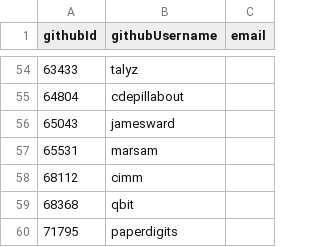
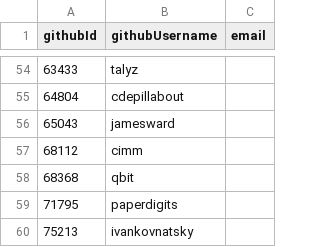
Before and after one commit to niklaskorz/SC-election-2025, a CSV file: eligible.csv, drawn as a sheet; only a part is shown, gaps mark what is left out; the shorter side is filled out with more unchanged rows.

Commit message:
Exclude marsam by direct request

```diff
--- a/eligible.csv
+++ b/eligible.csv
@@ -56,3 +56,2 @@ githubId,githubUsername,email
 65043,jamesward,
-65531,marsam,
 68112,cimm,
```
Also changed, not shown: 1 other file.
